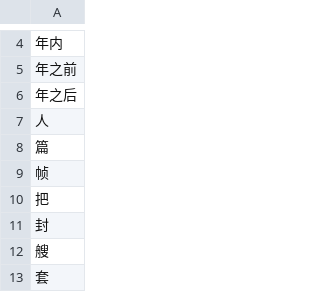
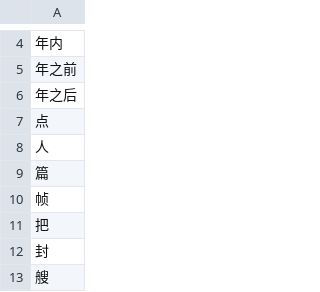
Before and after one commit to wenet-e2e/WeTextProcessing, a TSV file: itn/chinese/data/measure/units_zh.tsv, drawn as a sheet; only a part is shown, gaps mark what is left out; the shorter side is filled out with more unchanged rows; the diff names each change by its address in the sheet, - before the commit and + after, or states it on an @@ line.

Commit message:
Add new measurement units to units_zh.tsv (#314)

```diff
--- a/itn/chinese/data/measure/units_zh.tsv
+++ b/itn/chinese/data/measure/units_zh.tsv
+row 7: 点
```
